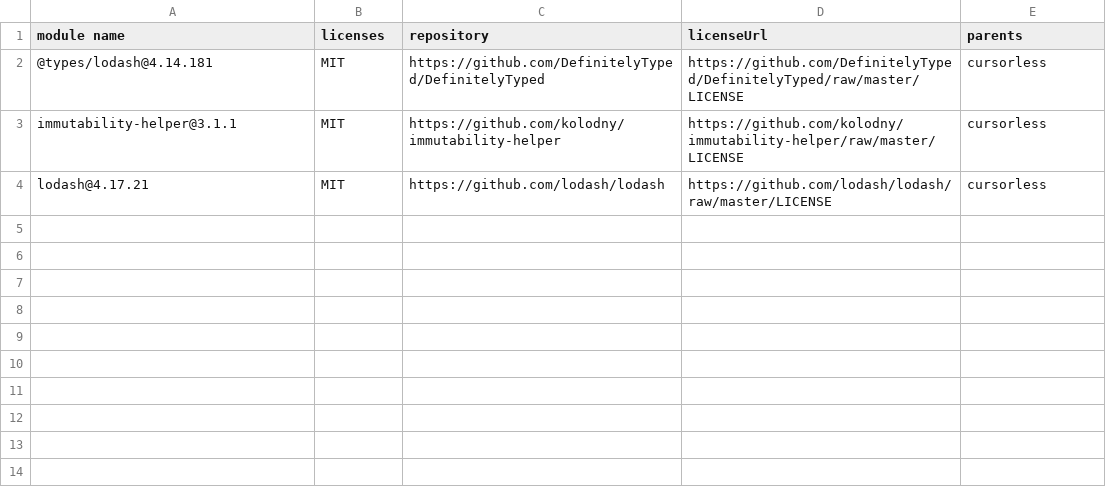
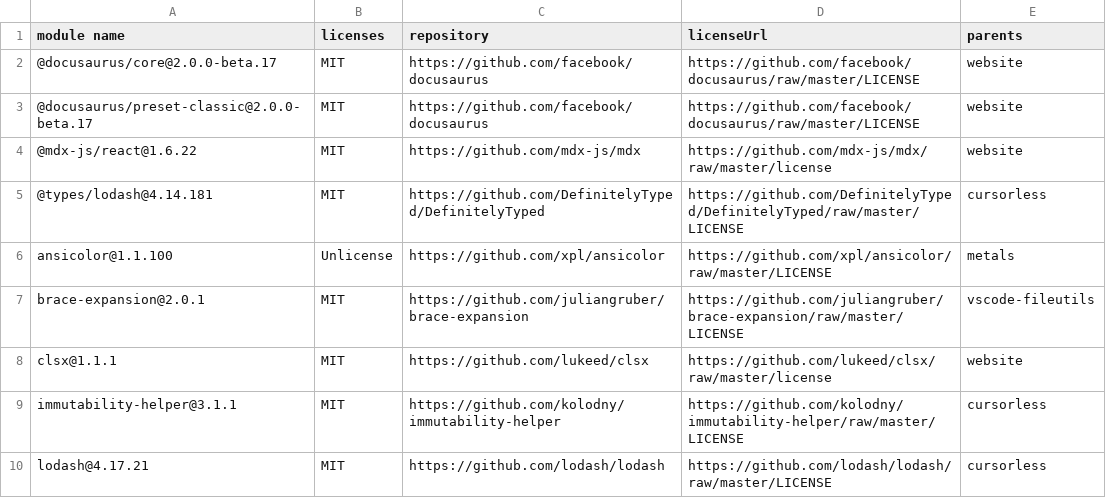
Before and after one commit to cursorless-dev/cursorless, a CSV file: third-party-licenses.csv, drawn as a sheet; the diff names each change by its address in the sheet, - before the commit and + after, or states it on an @@ line.

Commit message:
undo license file changes

```diff
--- a/third-party-licenses.csv
+++ b/third-party-licenses.csv
+row 2: @docusaurus/core@2.0.0-beta.17 | MIT | https://github.com/facebook/docusaurus | https://github.com/facebook/docusaurus/raw/master/LICENSE | website
+row 3: @docusaurus/preset-classic@2.0.0-beta.17 | MIT | https://github.com/facebook/docusaurus | https://github.com/facebook/docusaurus/raw/master/LICENSE | website
+row 4: @mdx-js/react@1.6.22 | MIT | https://github.com/mdx-js/mdx | https://github.com/mdx-js/mdx/raw/master/license | website
+row 6: ansicolor@1.1.100 | Unlicense | https://github.com/xpl/ansicolor | https://github.com/xpl/ansicolor/raw/master/LICENSE | metals
+row 7: brace-expansion@2.0.1 | MIT | https://github.com/juliangruber/brace-expansion | https://github.com/juliangruber/brace-expansion/raw/master/LICENSE | vscode-fileutils
+row 8: clsx@1.1.1 | MIT | https://github.com/lukeed/clsx | https://github.com/lukeed/clsx/raw/master/license | website
```
